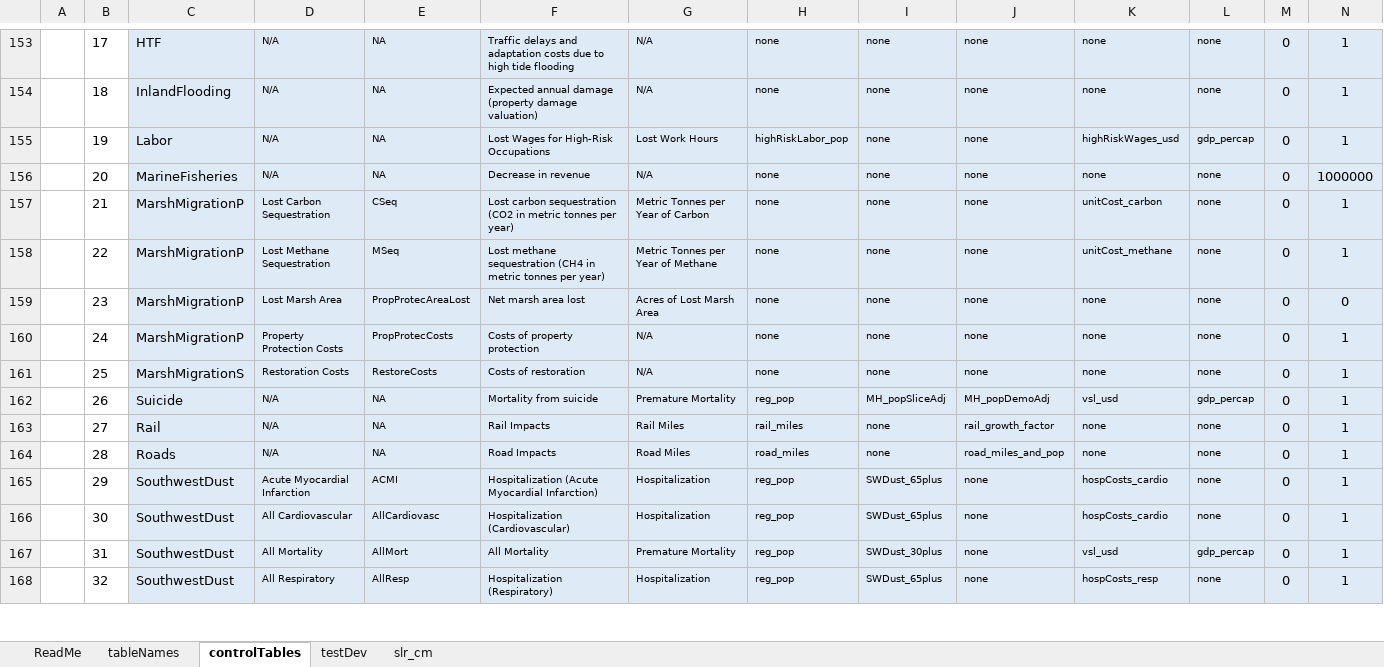
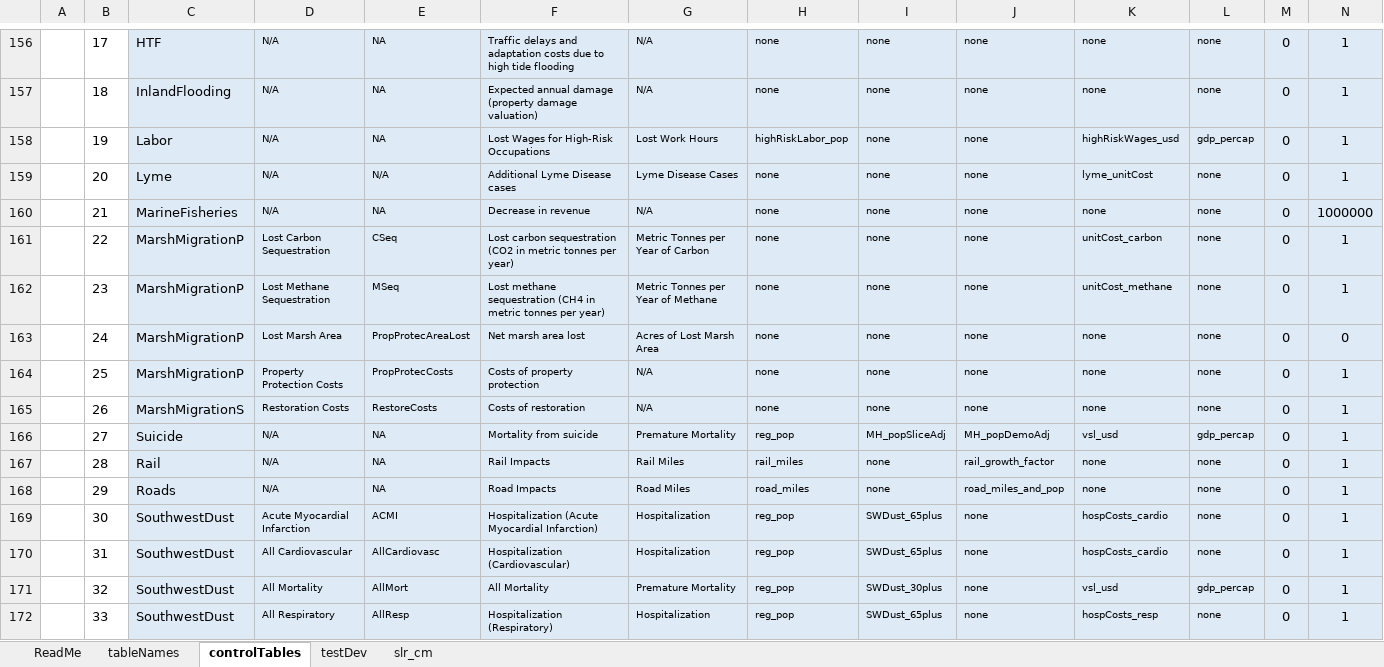
Before and after one commit to USEPA/FrEDI_Data, an Excel workbook: inst/extdata/fredi/FrEDI_config.xlsx, sheet controlTables, drawn as a sheet; only a part is shown, gaps mark what is left out; values as stored, in another font and other column widths than the file's, no borders; conditional formats and table styles not drawn; addresses are those after the commit; rows hold the shown columns only; the diff covers the shown part only; the diff names each change by its address in the sheet, - before the commit and + after, or states it on an @@ line.

Commit message:
Include Lyme Disease Sector
Lyme Disease scaled impacts, scalars, and edits to config file

```diff
--- a/inst/extdata/fredi/FrEDI_config.xlsx (sheet controlTables)
+++ b/inst/extdata/fredi/FrEDI_config.xlsx (sheet controlTables)
+row 159:  | 20 | Lyme | N/A | N/A | Additional Lyme Disease cases | Lyme Disease Cases | none | none | none | lyme_unitCost | none | 0 | 1
-B160: 20
+B160: 21
-B161: 21
+B161: 22
-B162: 22
+B162: 23
-B163: 23
+B163: 24
-B164: 24
+B164: 25
-B165: 25
+B165: 26
-B166: 26
+B166: 27
-B167: 27
+B167: 28
-B168: 28
+B168: 29
-B169: 29
+B169: 30
-B170: 30
+B170: 31
-B171: 31
+B171: 32
-B172: 32
+B172: 33
```
Also changed, not shown: 4 added rows and 89 edited cells elsewhere in this sheet, sheet tableNames, 2 other files.
